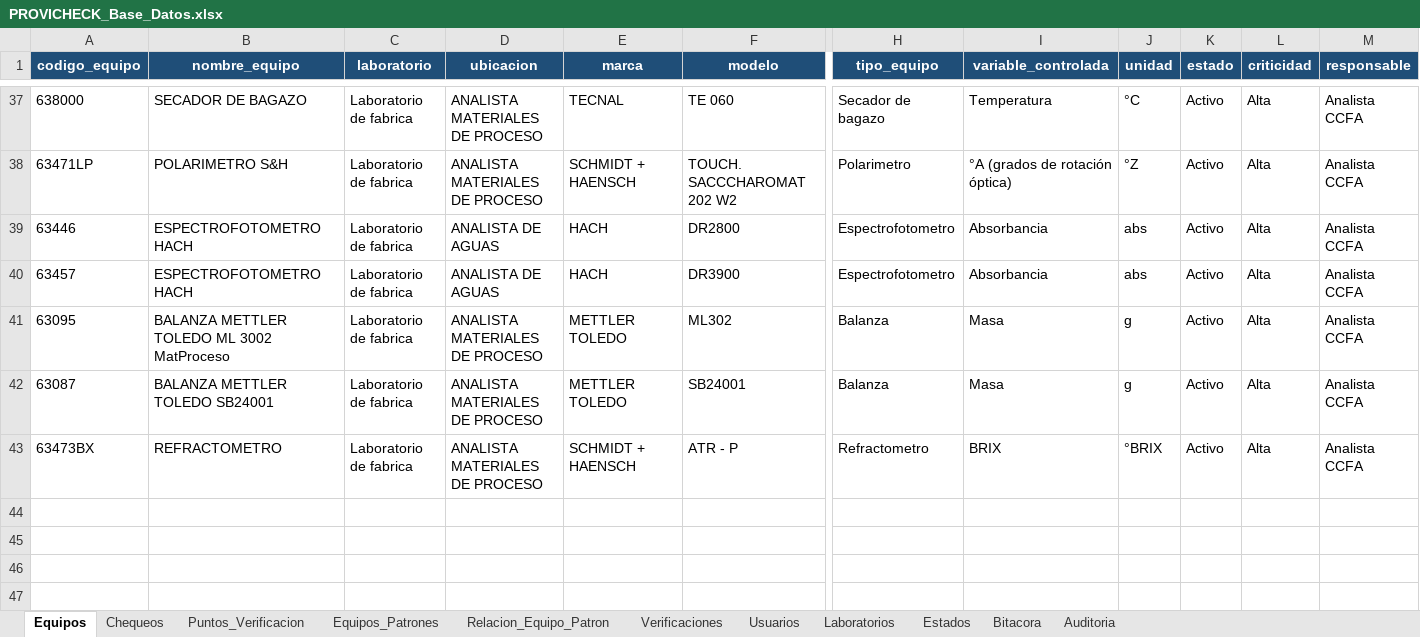
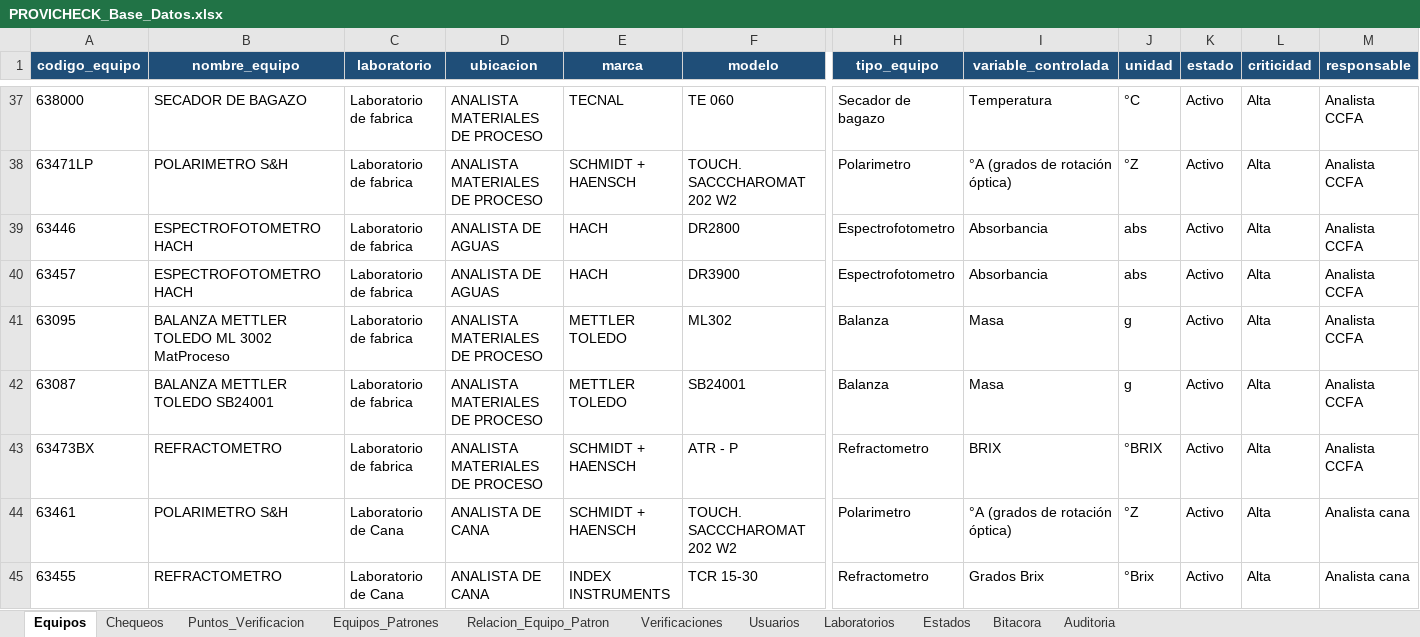
Before and after one commit to dfreyes0210/PROVICHECK-Enterprise, an Excel workbook: data/PROVICHECK_Base_Datos.xlsx, sheet Equipos, drawn as a sheet; only a part is shown, gaps mark what is left out; values as stored, in another font and other column widths than the file's, no borders; table styles not drawn; rows hold the shown columns only; the diff names each change by its address in the sheet, - before the commit and + after, or states it on an @@ line.

```diff
--- a/data/PROVICHECK_Base_Datos.xlsx (sheet Equipos)
+++ b/data/PROVICHECK_Base_Datos.xlsx (sheet Equipos)
+row 44: 63461 | POLARIMETRO S&H | Laboratorio de Cana | ANALISTA DE CANA | SCHMIDT + HAENSCH | TOUCH. SACCCHAROMAT 202 W2 | Polarimetro | °A (grados de rotación óptica) | °Z | Activo | Alta | Analista cana
+row 45: 63455 | REFRACTOMETRO | Laboratorio de Cana | ANALISTA DE CANA | INDEX INSTRUMENTS | TCR 15-30 | Refractometro | Grados Brix | °Brix | Activo | Alta | Analista cana
```
Also changed, not shown: sheet Puntos_Verificacion, sheet Relacion_Equipo_Patron, sheet Equipos_Patrones.
